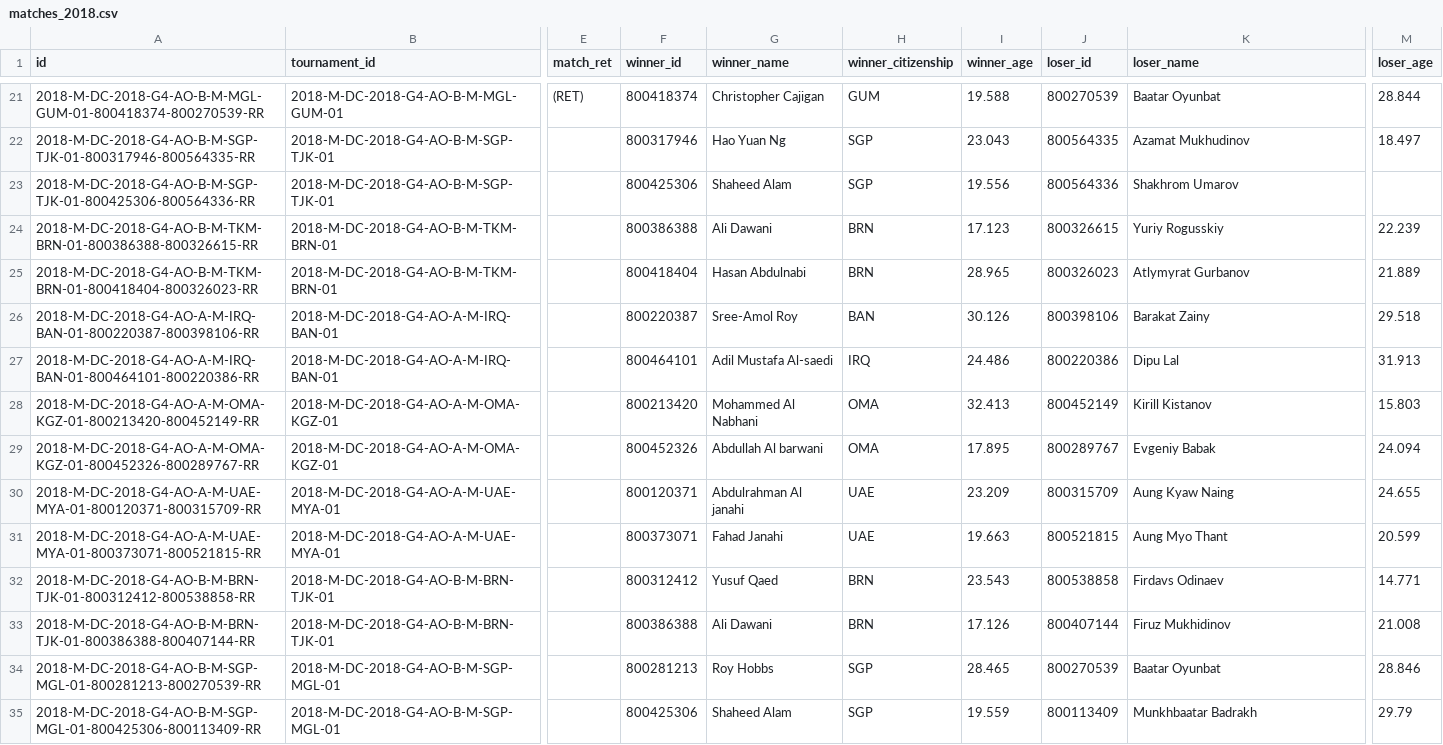
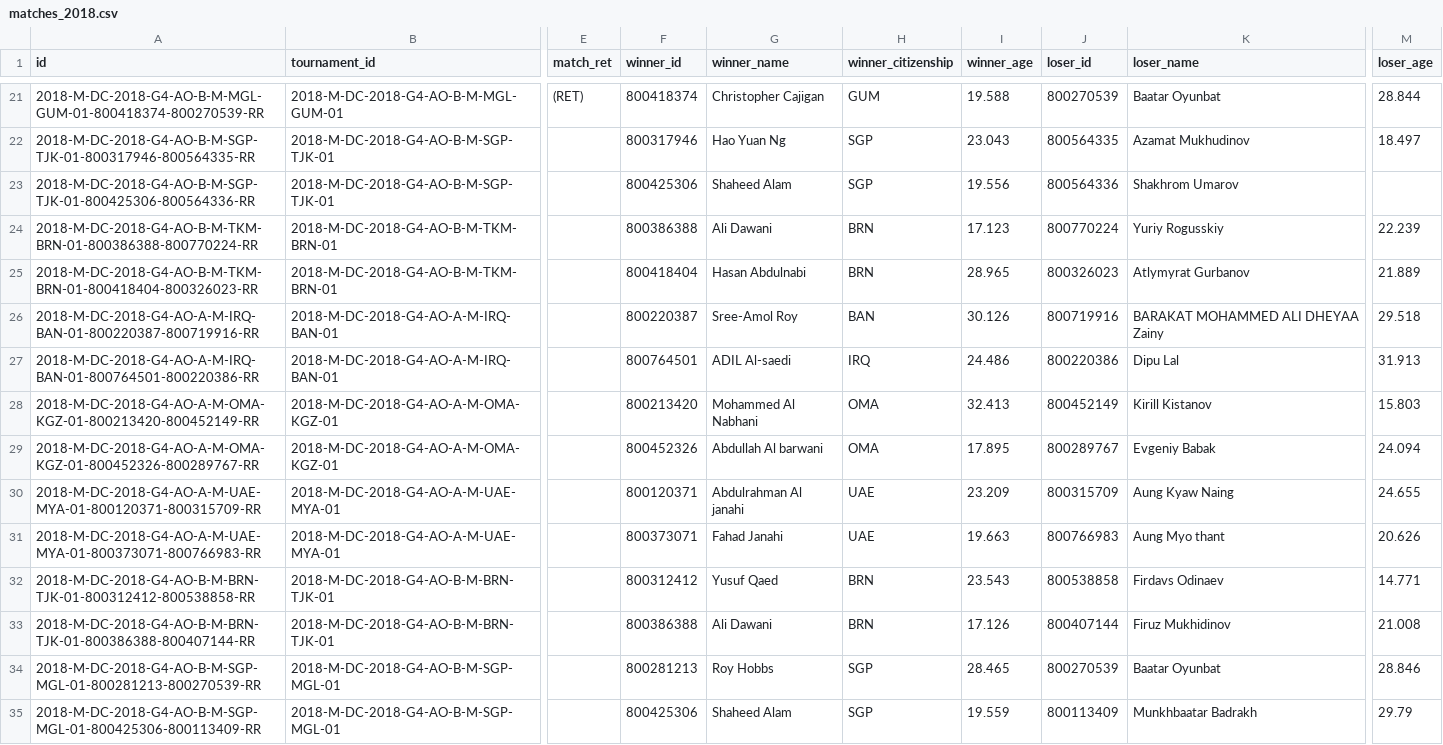
Before and after one commit to msolonskyi/ManTennisData, a CSV file: dc/matches_2018.csv, drawn as a sheet; only a part is shown, gaps mark what is left out; the diff covers the shown part only; the diff names each change by its address in the sheet, - before the commit and + after, or states it on an @@ line.

```diff
--- a/dc/matches_2018.csv
+++ b/dc/matches_2018.csv
-A24 (id): 2018-M-DC-2018-G4-AO-B-M-TKM-BRN-01-800386388-800326615-RR
+A24 (id): 2018-M-DC-2018-G4-AO-B-M-TKM-BRN-01-800386388-800770224-RR
-J24 (loser_id): 800326615
+J24 (loser_id): 800770224
-A26 (id): 2018-M-DC-2018-G4-AO-A-M-IRQ-BAN-01-800220387-800398106-RR
+A26 (id): 2018-M-DC-2018-G4-AO-A-M-IRQ-BAN-01-800220387-800719916-RR
-J26 (loser_id): 800398106
+J26 (loser_id): 800719916
-K26 (loser_name): Barakat Zainy
+K26 (loser_name): BARAKAT MOHAMMED ALI DHEYAA Zainy
-A27 (id): 2018-M-DC-2018-G4-AO-A-M-IRQ-BAN-01-800464101-800220386-RR
+A27 (id): 2018-M-DC-2018-G4-AO-A-M-IRQ-BAN-01-800764501-800220386-RR
-F27 (winner_id): 800464101
+F27 (winner_id): 800764501
-G27 (winner_name): Adil Mustafa Al-saedi
+G27 (winner_name): ADIL Al-saedi
-A31 (id): 2018-M-DC-2018-G4-AO-A-M-UAE-MYA-01-800373071-800521815-RR
+A31 (id): 2018-M-DC-2018-G4-AO-A-M-UAE-MYA-01-800373071-800766983-RR
-J31 (loser_id): 800521815
+J31 (loser_id): 800766983
-K31 (loser_name): Aung Myo Thant
+K31 (loser_name): Aung Myo thant
-M31 (loser_age): 20.599
+M31 (loser_age): 20.626
```
Also changed, not shown: 55 edited cells elsewhere in this file, dc/matches_2013.csv, dc/matches_2016.csv, 9 other files.
